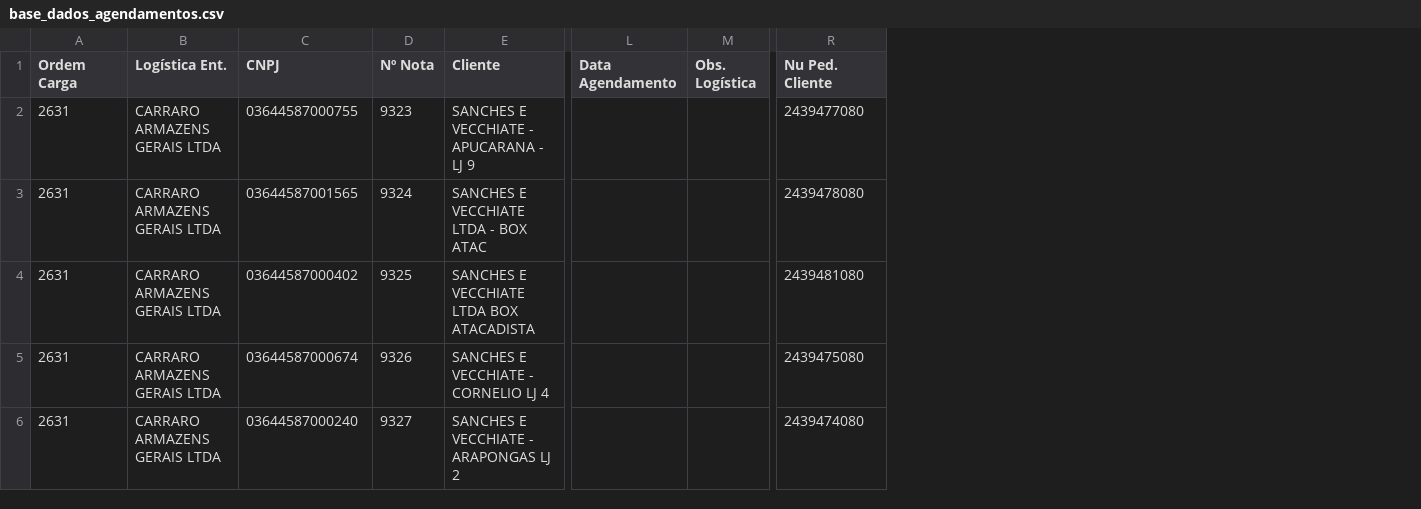
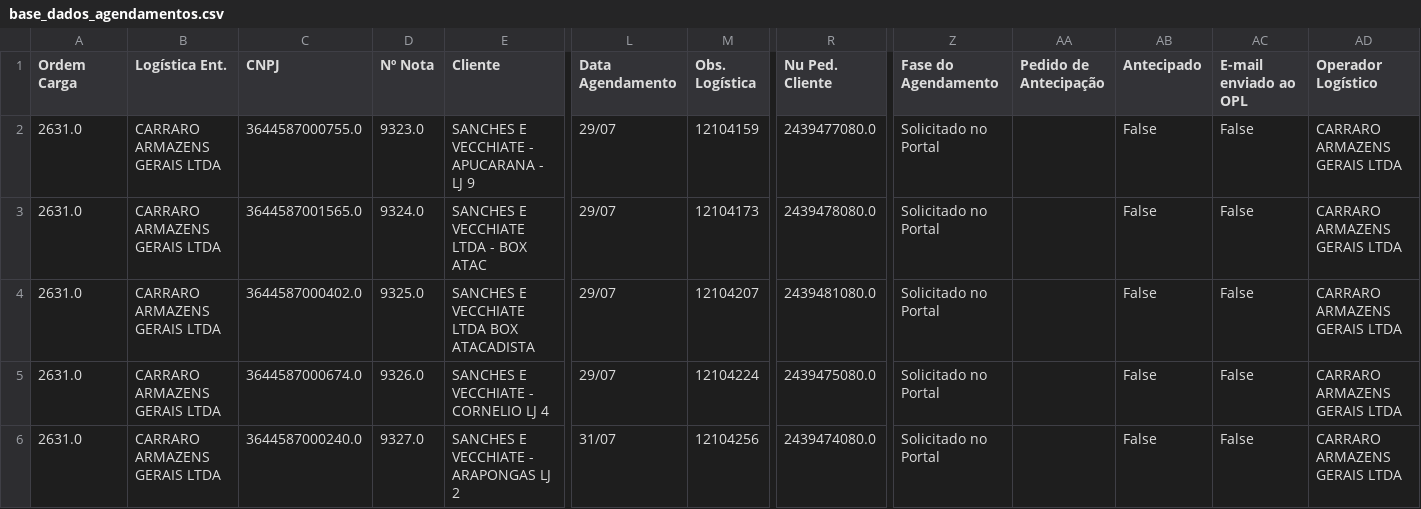
Before and after one commit to anadyene-maker/Agendamento-Grandes-redes, a CSV file: base_dados_agendamentos.csv, drawn as a sheet; only a part is shown, gaps mark what is left out; the diff covers the shown part only; the diff names each change by its address in the sheet, - before the commit and + after, or states it on an @@ line.

Commit message:
Atualização via Streamlit

```diff
--- a/base_dados_agendamentos.csv
+++ b/base_dados_agendamentos.csv
+column Z (Fase do Agendamento), rows 2-6: all Solicitado no Portal
+column AA (Pedido de Antecipação), empty
+column AB (Antecipado), rows 2-6: all False
+column AC (E-mail enviado ao OPL), rows 2-6: all False
+column AD (Operador Logístico), rows 2-6: all CARRARO ARMAZENS GERAIS LTDA
-A2:A6 (Ordem Carga): 2631
+A2:A6 (Ordem Carga): 2631.0
-C2 (CNPJ): 03644587000755
+C2 (CNPJ): 3644587000755.0
-D2 (Nº Nota): 9323
+D2 (Nº Nota): 9323.0
-L2:L5 (Data Agendamento): (empty)
+L2:L5 (Data Agendamento): 29/07
-M2 (Obs. Logística): (empty)
+M2 (Obs. Logística): 12104159
-R2 (Nu Ped. Cliente): 2439477080
+R2 (Nu Ped. Cliente): 2439477080.0
-C3 (CNPJ): 03644587001565
+C3 (CNPJ): 3644587001565.0
-D3 (Nº Nota): 9324
+D3 (Nº Nota): 9324.0
-M3 (Obs. Logística): (empty)
+M3 (Obs. Logística): 12104173
-R3 (Nu Ped. Cliente): 2439478080
+R3 (Nu Ped. Cliente): 2439478080.0
-C4 (CNPJ): 03644587000402
+C4 (CNPJ): 3644587000402.0
-D4 (Nº Nota): 9325
+D4 (Nº Nota): 9325.0
-M4 (Obs. Logística): (empty)
+M4 (Obs. Logística): 12104207
-R4 (Nu Ped. Cliente): 2439481080
+R4 (Nu Ped. Cliente): 2439481080.0
-C5 (CNPJ): 03644587000674
+C5 (CNPJ): 3644587000674.0
-D5 (Nº Nota): 9326
+D5 (Nº Nota): 9326.0
-M5 (Obs. Logística): (empty)
+M5 (Obs. Logística): 12104224
-R5 (Nu Ped. Cliente): 2439475080
+R5 (Nu Ped. Cliente): 2439475080.0
-C6 (CNPJ): 03644587000240
+C6 (CNPJ): 3644587000240.0
-D6 (Nº Nota): 9327
+D6 (Nº Nota): 9327.0
-L6 (Data Agendamento): (empty)
+L6 (Data Agendamento): 31/07
-M6 (Obs. Logística): (empty)
+M6 (Obs. Logística): 12104256
-R6 (Nu Ped. Cliente): 2439474080
+R6 (Nu Ped. Cliente): 2439474080.0
```
Also changed, not shown: 18 edited cells elsewhere in this file.
